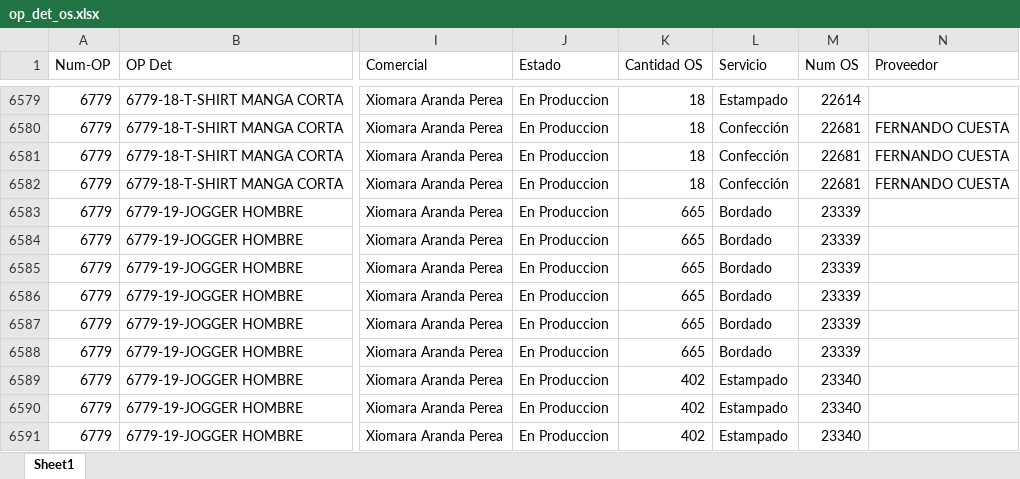
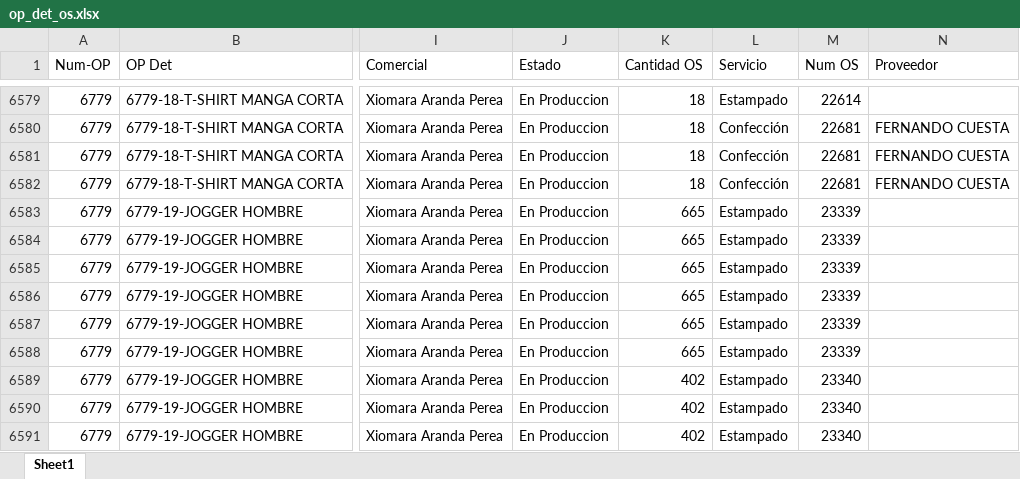
Before and after one commit to LalaSolarteW/actualizacion-ops-produccion, an Excel workbook: op_det_os.xlsx, sheet Sheet1, drawn as a sheet; only a part is shown, gaps mark what is left out; values as stored, in another font and other column widths than the file's, no borders; the diff covers the shown part only; the diff names each change by its address in the sheet, - before the commit and + after, or states it on an @@ line.

```diff
--- a/op_det_os.xlsx (sheet Sheet1)
+++ b/op_det_os.xlsx (sheet Sheet1)
-L6583:L6588 (Servicio): Bordado
+L6583:L6588 (Servicio): Estampado
```
Also changed, not shown: 15 added rows and 3 edited cells elsewhere in this sheet, op_det_completo.xlsx.
